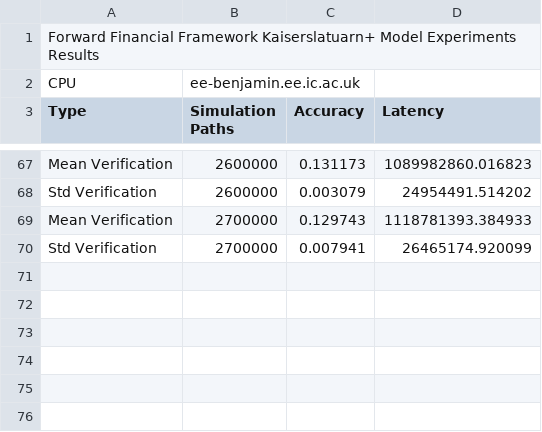
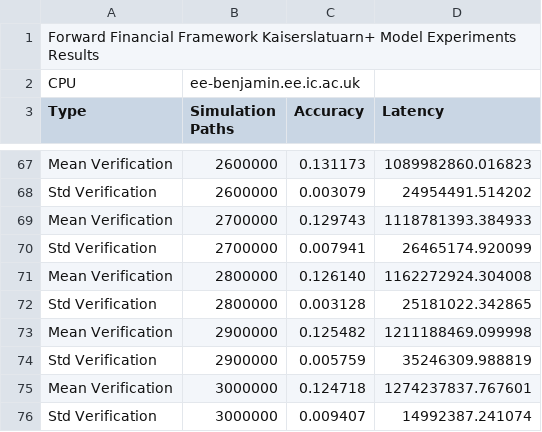
Before and after one commit to Gordonei/ForwardFinancialFramework, a CSV file: data/ks_model/ee-benjamin.ee.ic.ac.uk_CPU_ks_model_data.csv, drawn as a sheet; only a part is shown, gaps mark what is left out.

Commit message:
New model data from Benjamin

```diff
--- a/data/ks_model/ee-benjamin.ee.ic.ac.uk_CPU_ks_model_data.csv
+++ b/data/ks_model/ee-benjamin.ee.ic.ac.uk_CPU_ks_model_data.csv
@@ -70 +70,7 @@ Mean Verification,2700000,0.129743,1118781393.384933,
 Std Verification,2700000,0.007941,26465174.920099,
+Mean Verification,2800000,0.126140,1162272924.304008,
+Std Verification,2800000,0.003128,25181022.342865,
+Mean Verification,2900000,0.125482,1211188469.099998,
+Std Verification,2900000,0.005759,35246309.988819,
+Mean Verification,3000000,0.124718,1274237837.767601,
+Std Verification,3000000,0.009407,14992387.241074,
```
